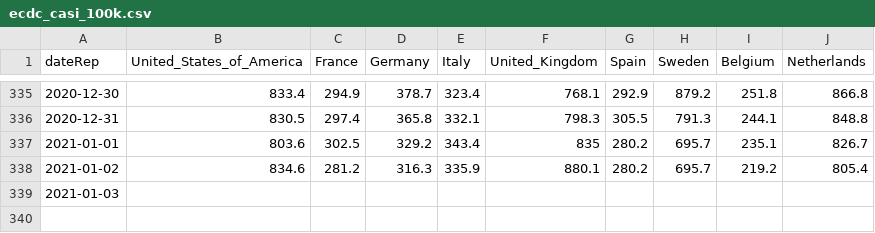
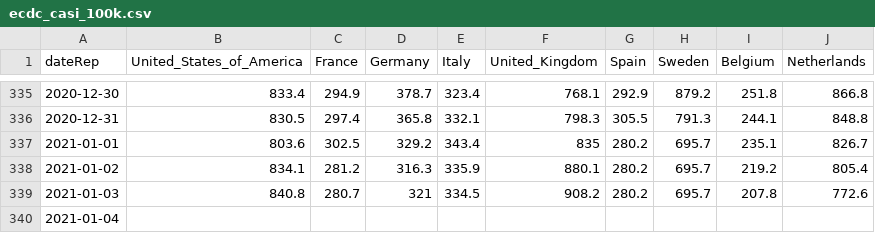
Before and after one commit to Scienzainrete/covid-19, a CSV file: ecdc_casi_100k.csv, drawn as a sheet; only a part is shown, gaps mark what is left out.

```diff
--- a/ecdc_casi_100k.csv
+++ b/ecdc_casi_100k.csv
@@ -337,3 +337,4 @@
 "2021-01-01",803.6,302.5,329.2,343.4,835,280.2,695.7,235.1,826.7
-"2021-01-02",834.6,281.2,316.3,335.9,880.1,280.2,695.7,219.2,805.4
-"2021-01-03",,,,,,,,,
+"2021-01-02",834.1,281.2,316.3,335.9,880.1,280.2,695.7,219.2,805.4
+"2021-01-03",840.8,280.7,321,334.5,908.2,280.2,695.7,207.8,772.6
+"2021-01-04",,,,,,,,,
```
Also changed, not shown: ecdc_morti_100k.csv, owid_vaccini_paese.csv, 1 other file.
